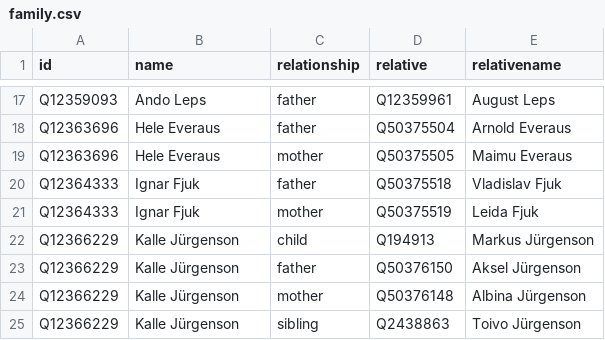
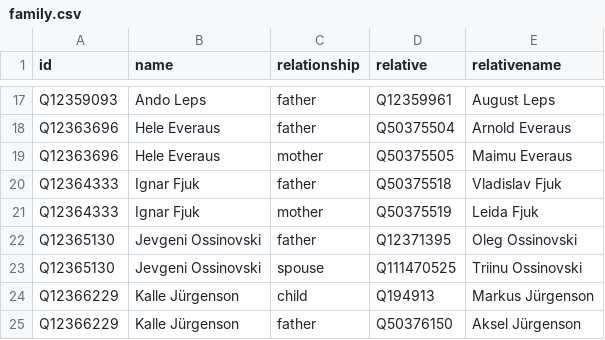
Before and after one commit to every-politician-scrapers/estonia, a CSV file: html/family.csv, drawn as a sheet; only a part is shown, gaps mark what is left out; the shorter side is filled out with more unchanged rows; the diff names each change by its address in the sheet, - before the commit and + after, or states it on an @@ line.

```diff
--- a/html/family.csv
+++ b/html/family.csv
+row 22: Q12365130 | Jevgeni Ossinovski | father | Q12371395 | Oleg Ossinovski
+row 23: Q12365130 | Jevgeni Ossinovski | spouse | Q111470525 | Triinu Ossinovski
```
Also changed, not shown: html/legislators.csv.
